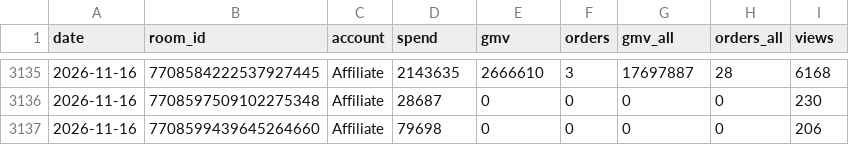
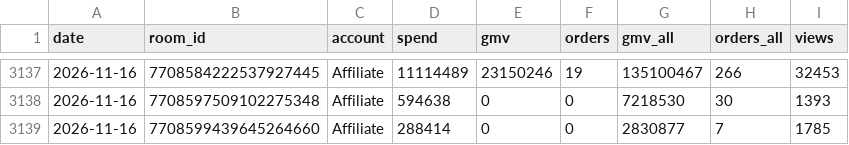
Before and after one commit to vynguyen-HO/ezs-dashboard, a CSV file: media/data/tiktok_live_daily.csv, drawn as a sheet; only a part is shown, gaps mark what is left out; the diff covers the shown part only.

```diff
--- a/media/data/tiktok_live_daily.csv
+++ b/media/data/tiktok_live_daily.csv
@@ -3135,3 +3137,3 @@ date,room_id,account,spend,gmv,orders,gmv_all,orders_all,views
-2026-11-16,7708584222537927445,Affiliate,2143635,2666610,3,17697887,28,6168
-2026-11-16,7708597509102275348,Affiliate,28687,0,0,0,0,230
-2026-11-16,7708599439645264660,Affiliate,79698,0,0,0,0,206
+2026-11-16,7708584222537927445,Affiliate,11114489,23150246,19,135100467,266,32453
+2026-11-16,7708597509102275348,Affiliate,594638,0,0,7218530,30,1393
+2026-11-16,7708599439645264660,Affiliate,288414,0,0,2830877,7,1785
```
Also changed, not shown: 2 added rows and 30 edited cells elsewhere in this file, media/data/campaign_daily.csv, media/data/meta_ads_daily.csv, 8 other files.
